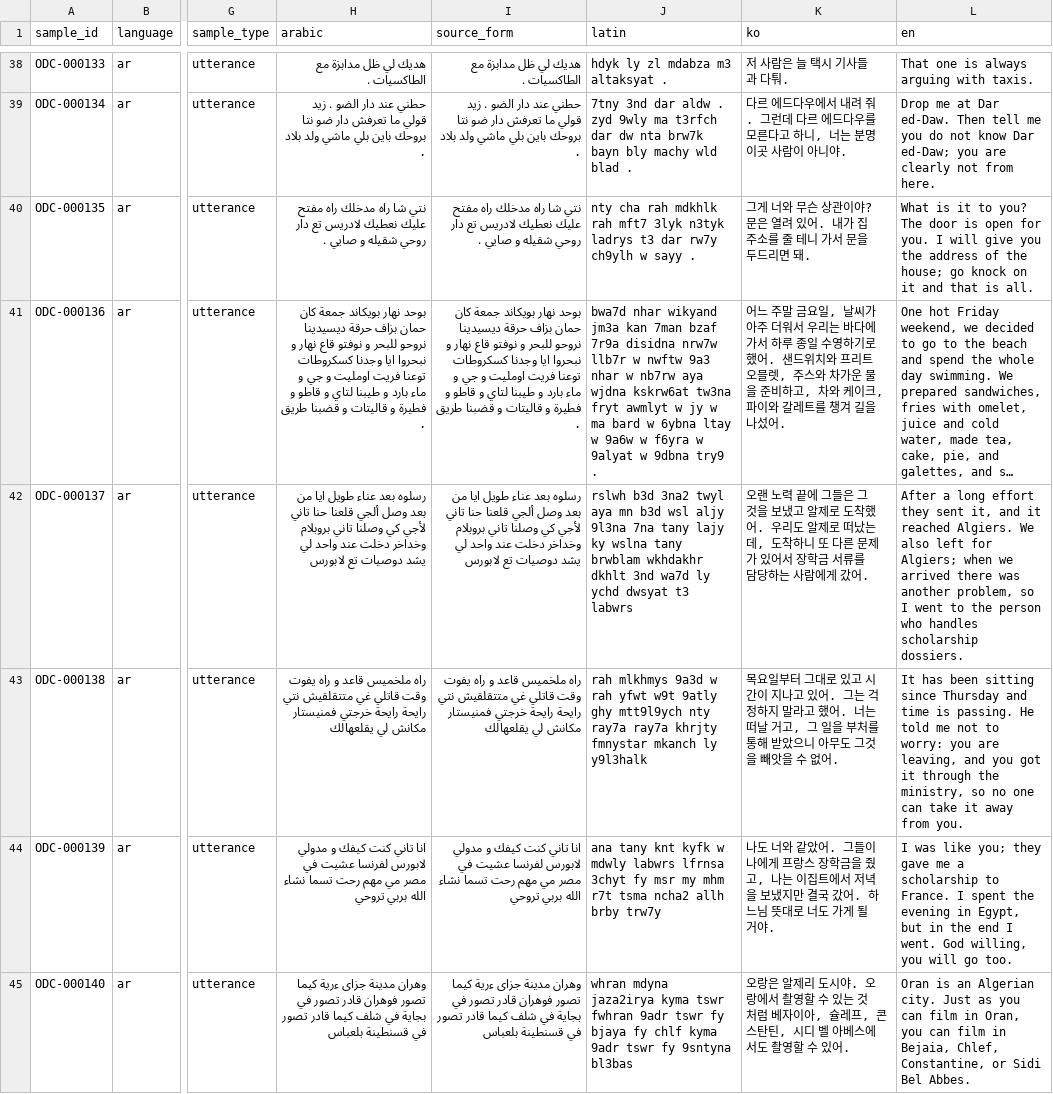
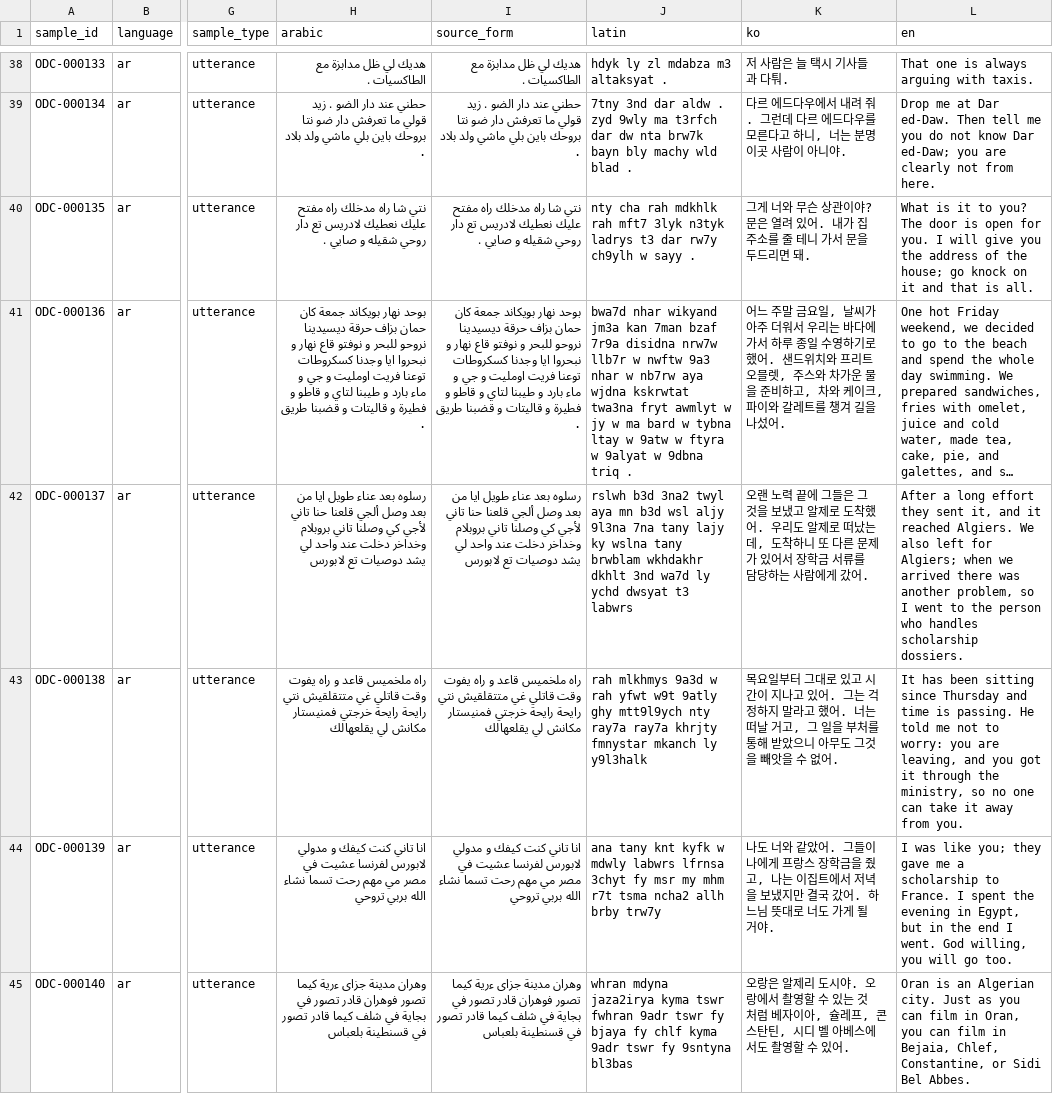
Before and after one commit to Yucef-84/data-orandarja, a TSV file: data/contextual/oran_darija_contextual_batch02.tsv, drawn as a sheet; only a part is shown, gaps mark what is left out; long unchanged cells end in …; the diff covers the shown part only; the diff names each change by its address in the sheet, - before the commit and + after, or states it on an @@ line.

Commit message:
fix: normalize batch02 chunk2 Latin transcription

```diff
--- a/data/contextual/oran_darija_contextual_batch02.tsv
+++ b/data/contextual/oran_darija_contextual_batch02.tsv
-J41 (latin): …aya wjdna kskrw6at tw3na fryt awmlyt w jy w ma bard w 6ybna ltay w 9a6w w f6yra w 9alyat w 9dbna try9 .
+J41 (latin): …aya wjdna kskrwtat twa3na fryt awmlyt w jy w ma bard w tybna ltay w 9atw w ftyra w 9alyat w 9dbna triq .
```
Also changed, not shown: 10 edited cells elsewhere in this file.
